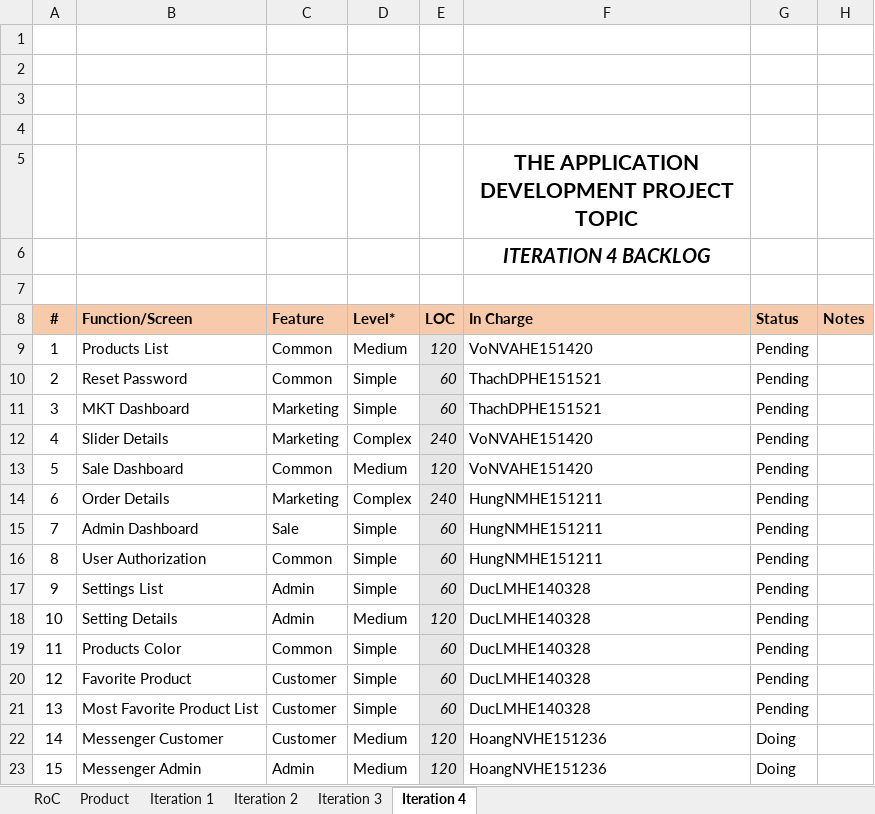
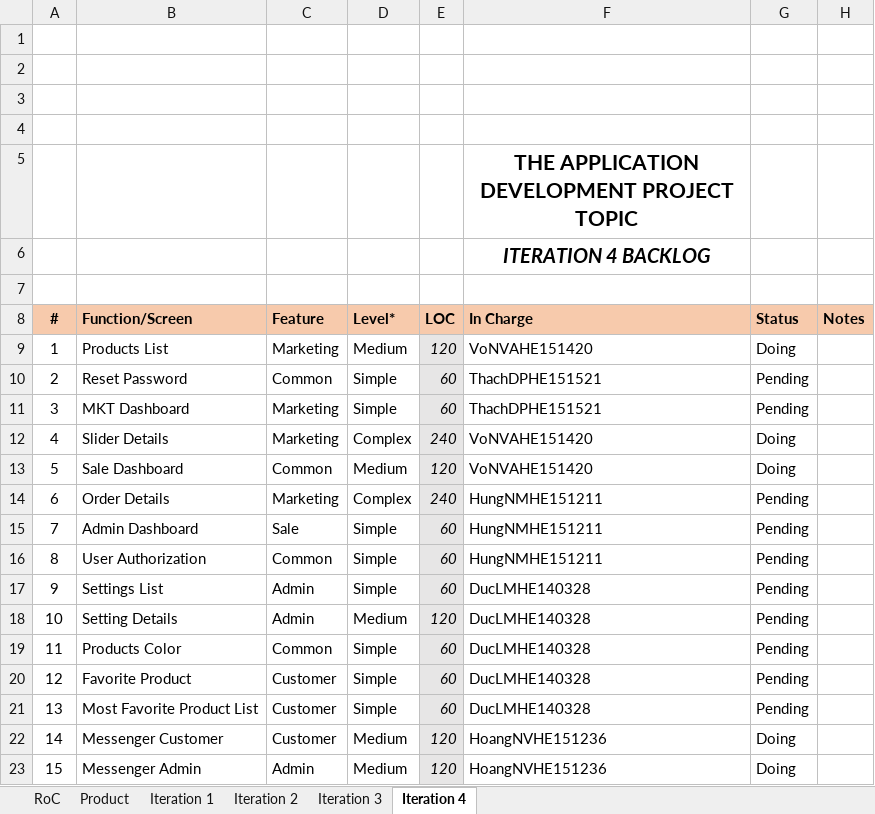
Before and after one commit to Happy-2001/SWP391, an Excel workbook: Documents/SE1606_SWP391_OnlineShop_Backlog_W8.xlsx, sheet Iteration 4, drawn as a sheet; values as stored, in another font and other column widths than the file's, no borders; charts and pictures not drawn; the diff names each change by its address in the sheet, - before the commit and + after, or states it on an @@ line.

```diff
--- a/Documents/SE1606_SWP391_OnlineShop_Backlog_W8.xlsx (sheet Iteration 4)
+++ b/Documents/SE1606_SWP391_OnlineShop_Backlog_W8.xlsx (sheet Iteration 4)
-C9 (Feature): Common
+C9 (Feature): Marketing
-G9 (Status): Pending
+G9 (Status): Doing
-G12:G13 (Status): Pending
+G12:G13 (Status): Doing
```
Also changed, not shown: sheet Iteration 3, 6 other files.
